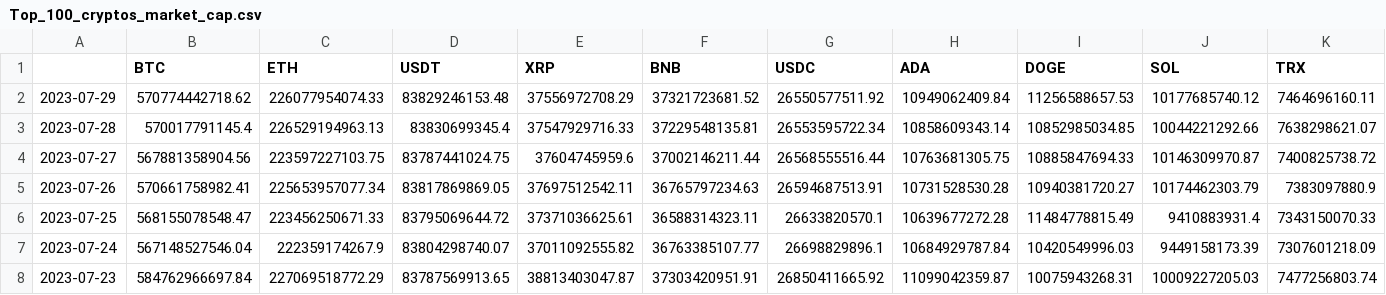
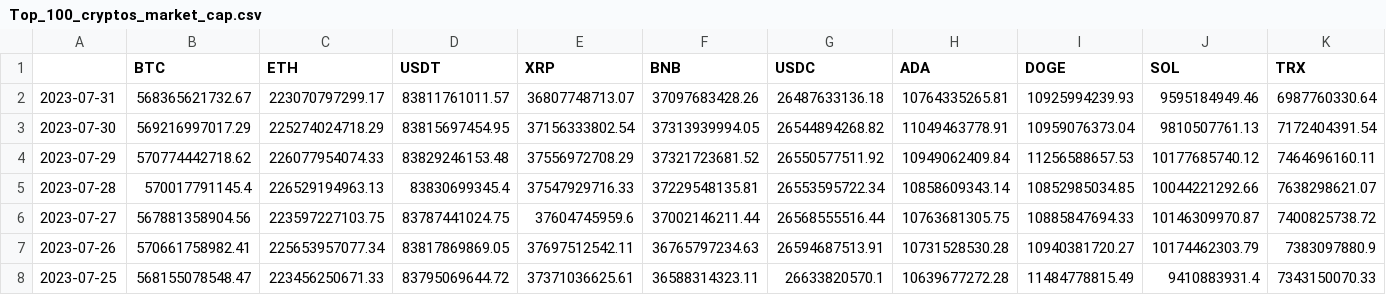
Before and after one commit to pickledim/Crypto_Portfolio_Optimization, a CSV file: Crypto_Portfolio/new_data/Top_100_cryptos_market_cap.csv, drawn as a sheet; only a part is shown; the shorter side is filled out with more unchanged rows; rows hold the shown columns only; the diff names each change by its address in the sheet, - before the commit and + after, or states it on an @@ line.

```diff
--- a/Crypto_Portfolio/new_data/Top_100_cryptos_market_cap.csv
+++ b/Crypto_Portfolio/new_data/Top_100_cryptos_market_cap.csv
+row 2: 2023-07-31 | 568365621732.67 | 223070797299.17 | 83811761011.57 | 36807748713.07 | 37097683428.26 | 26487633136.18 | 10764335265.81 | 10925994239.93 | 9595184949.46 | 6987760330.64
+row 3: 2023-07-30 | 569216997017.29 | 225274024718.29 | 83815697454.95 | 37156333802.54 | 37313939994.05 | 26544894268.82 | 11049463778.91 | 10959076373.04 | 9810507761.13 | 7172404391.54
```
Also changed, not shown: Crypto_Portfolio/new_data/Top_100_cryptos.csv, 5 other files.
